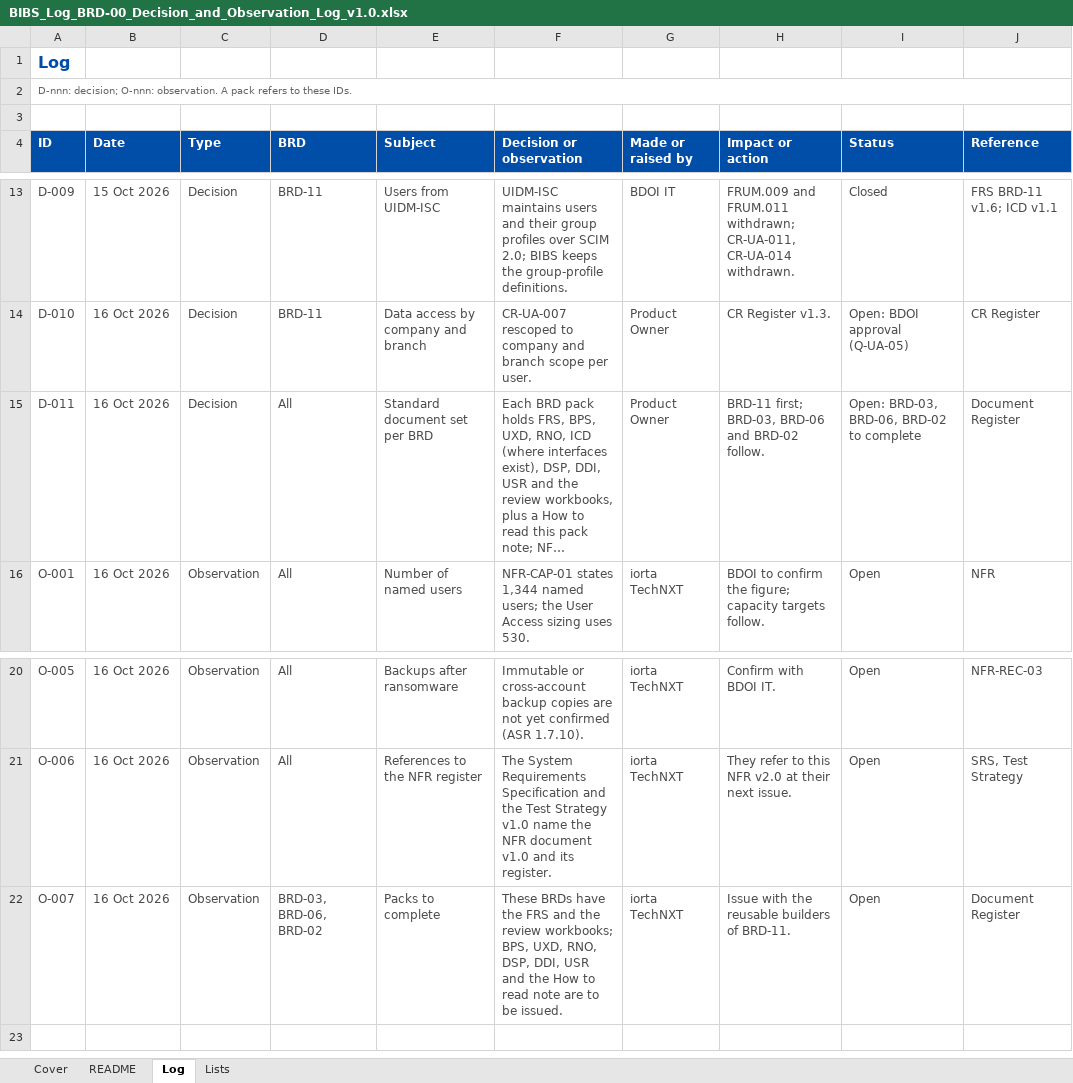
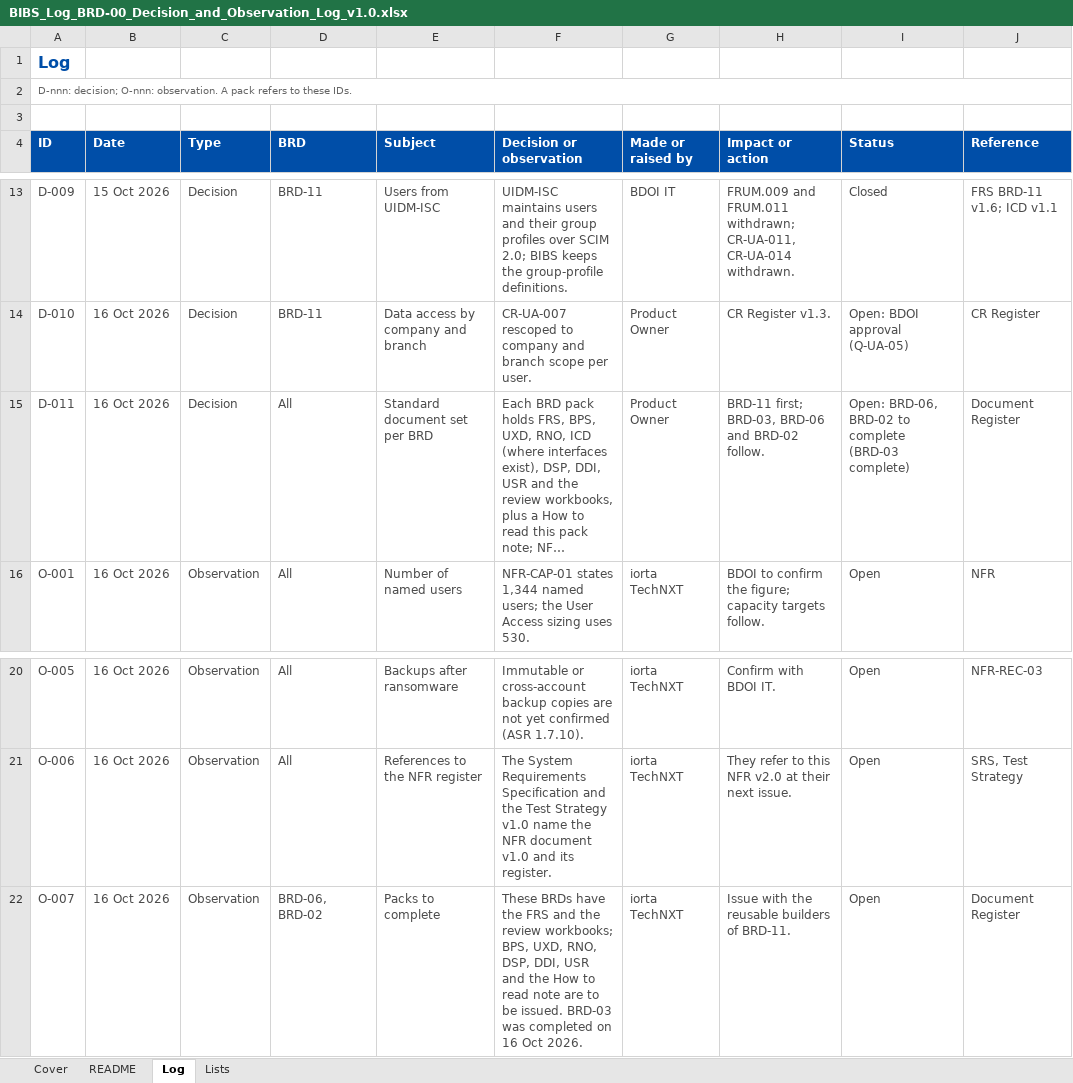
Before and after one commit to IortaTexhNXT-DEV/FinVerse, an Excel workbook: docs/deliverables/out/Programme/Common/BIBS_Log_BRD-00_Decision_and_Observation_Log_v1.0.xlsx, sheet Log, drawn as a sheet; only a part is shown, gaps mark what is left out; long unchanged cells end in …; values as stored, in another font and other column widths than the file's, no borders; conditional formats not drawn; the diff names each change by its address in the sheet, - before the commit and + after, or states it on an @@ line.

```diff
--- a/docs/deliverables/out/Programme/Common/BIBS_Log_BRD-00_Decision_and_Observation_Log_v1.0.xlsx (sheet Log)
+++ b/docs/deliverables/out/Programme/Common/BIBS_Log_BRD-00_Decision_and_Observation_Log_v1.0.xlsx (sheet Log)
-I15 (Status): Open: BRD-03, BRD-06, BRD-02 to complete
+I15 (Status): Open: BRD-06, BRD-02 to complete (BRD-03 complete)
-D22 (BRD): BRD-03, BRD-06, BRD-02
+D22 (BRD): BRD-06, BRD-02
-F22 (Decision or observation): …be issued.
+F22 (Decision or observation): …be issued. BRD-03 was completed on 16 Oct 2026.
```
Also changed, not shown: docs/deliverables/out/Programme/Common/BIBS_Register_BRD-00_Document_Register_v1.0.xlsx, 17 other files.
